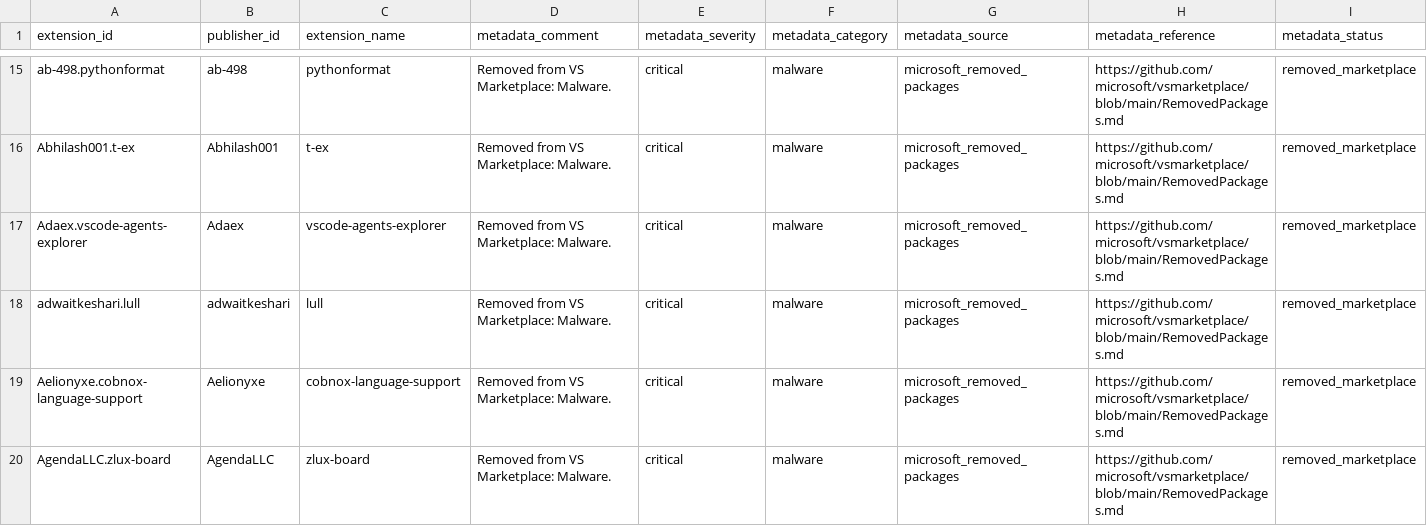
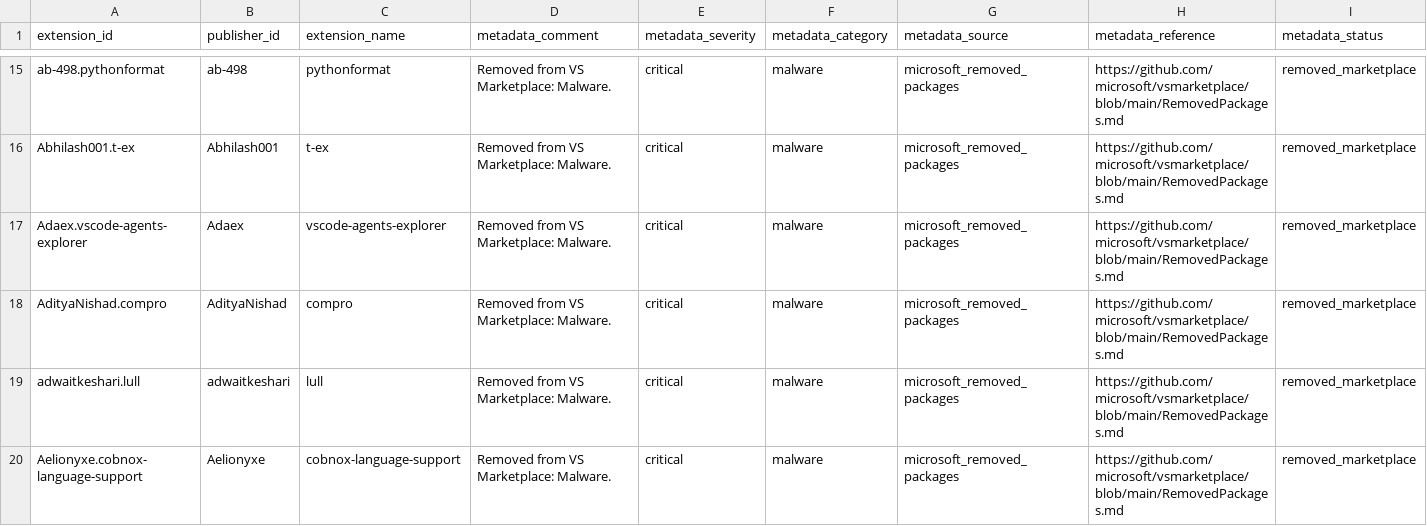
Before and after one commit to vsxsentry/vsxsentry.github.io, a CSV file: feeds/vsxsentry_malicious_feed.csv, drawn as a sheet; only a part is shown, gaps mark what is left out; the shorter side is filled out with more unchanged rows; rows hold the shown columns only; the diff covers the shown part only; the diff names each change by its address in the sheet, - before the commit and + after, or states it on an @@ line.

```diff
--- a/feeds/vsxsentry_malicious_feed.csv
+++ b/feeds/vsxsentry_malicious_feed.csv
+row 18: AdityaNishad.compro | AdityaNishad | compro | Removed from VS Marketplace: Malware. | critical | malware | microsoft_removed_packages | https://github.com/microsoft/vsmarketplace/blob/main/RemovedPackages.md | removed_marketplace
```
Also changed, not shown: 3 added rows elsewhere in this file, feeds/vsxsentry_feed.csv, feeds/vsxsentry_opencti_import.csv, 13 other files.
